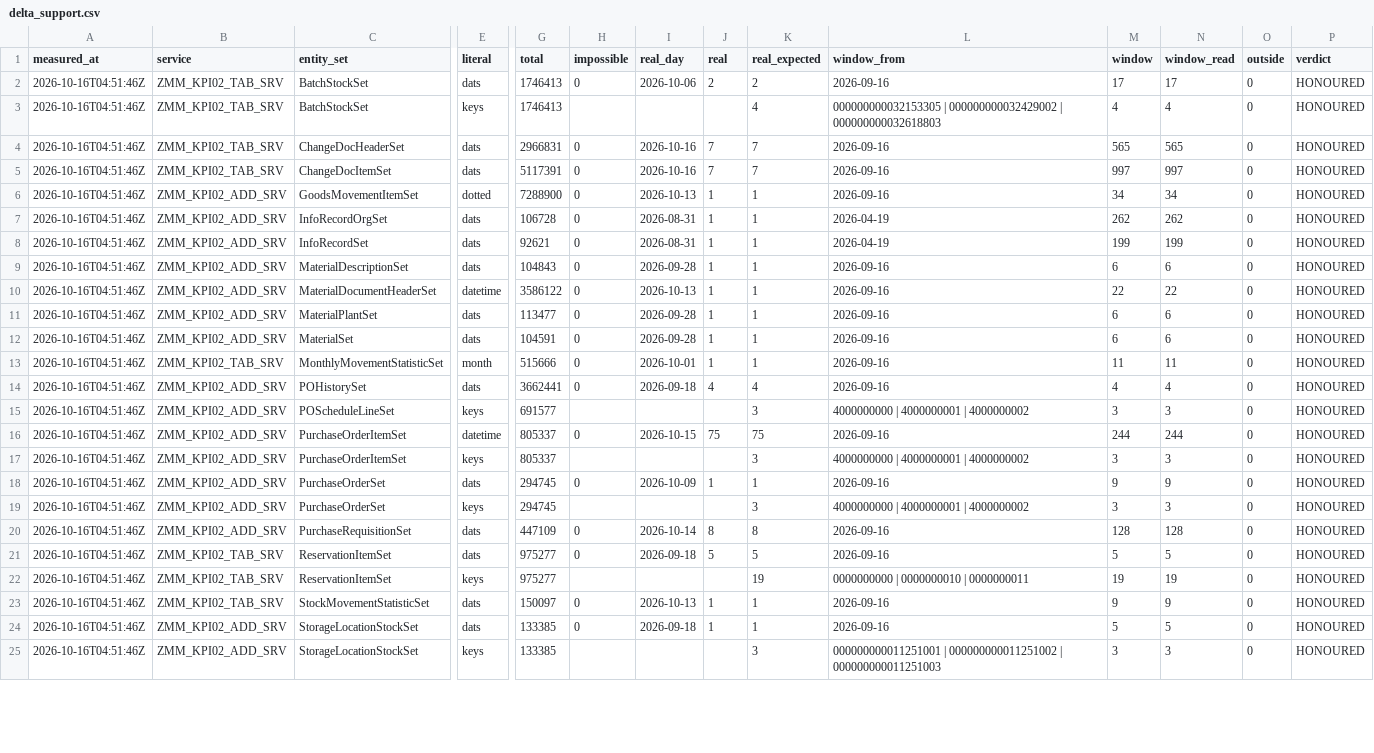
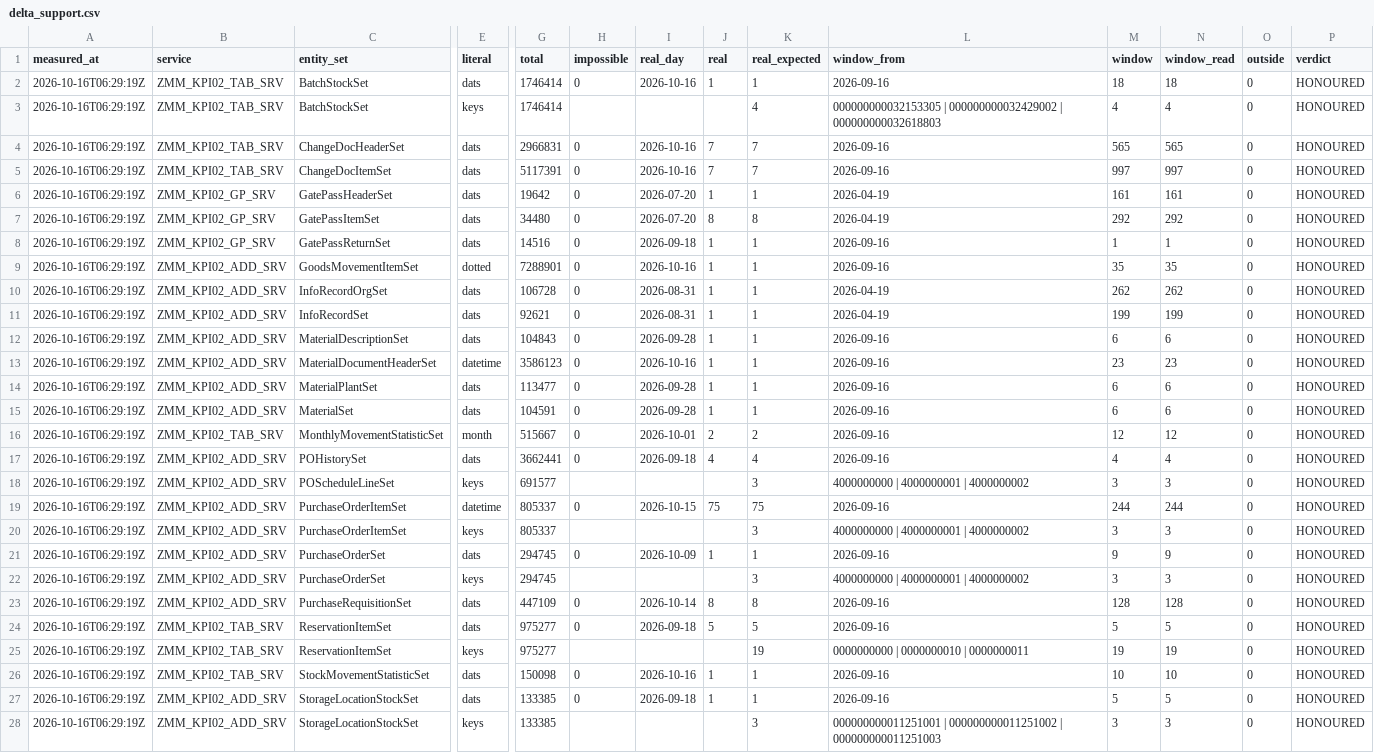
Before and after one commit to nishantk1710/Init-7-8-13-Backend, a CSV file: data-generator/discovery_qa/delta_support.csv, drawn as a sheet; only a part is shown, gaps mark what is left out; addresses are those after the commit; rows hold the shown columns only; the diff covers the shown part only; the diff names each change by its address in the sheet, - before the commit and + after, or states it on an @@ line.

Commit message:
Gate pass back in scope: its three sets join the contract and the hourly delta
ZMM_KPI02_GP_SRV -- GatePassHeaderSet, GatePassItemSet, GatePassReturnSet --
has been live since 22-Sep and deliberately out of the contract since gate
pass was descoped for I08 on 15-Aug. The team re-scoped it on 2026-10-16:
the service moves from DESCOPED_SERVICES into the swept services, the
contract goes from 21 sets to 24, and the three sets get a delta on
ZzdeltaDate, SAP's "delta date": the header's last-changed date when it
has been changed and its creation date when not, an item's its header's or
its own out date when later, a return's its own in date. Measured HONOURED
on DEV (2026-10-15, re-measured today) and QA (today) with every other
delta: impossible day 0, real day its rows, window complete.

Both snapshots re-captured today with the service included (metadata and
counts, no probes): 24 sets, 320 properties; the DEV-pinned counts in
known_conditions follow the measurement. The merges go into the
raw_zmm_gp_* tables the CSV route has filled since 30-Sep.

```diff
--- a/data-generator/discovery_qa/delta_support.csv
+++ b/data-generator/discovery_qa/delta_support.csv
-A2:A5 (measured_at): 2026-10-16T04:51:46Z
+A2:A5 (measured_at): 2026-10-16T06:29:19Z
-G2:G3 (total): 1746413
+G2:G3 (total): 1746414
-I2 (real_day): 2026-10-06
+I2 (real_day): 2026-10-16
-J2 (real): 2
+J2 (real): 1
-K2 (real_expected): 2
+K2 (real_expected): 1
-M2 (window): 17
+M2 (window): 18
-N2 (window_read): 17
+N2 (window_read): 18
+row 6: 2026-10-16T06:29:19Z | ZMM_KPI02_GP_SRV | GatePassHeaderSet | dats | 19642 | 0 | 2026-07-20 | 1 | 1 | 2026-04-19 | 161 | 161 | 0 | HONOURED
+row 7: 2026-10-16T06:29:19Z | ZMM_KPI02_GP_SRV | GatePassItemSet | dats | 34480 | 0 | 2026-07-20 | 8 | 8 | 2026-04-19 | 292 | 292 | 0 | HONOURED
+row 8: 2026-10-16T06:29:19Z | ZMM_KPI02_GP_SRV | GatePassReturnSet | dats | 14516 | 0 | 2026-09-18 | 1 | 1 | 2026-09-16 | 1 | 1 | 0 | HONOURED
-A9:A28 (measured_at): 2026-10-16T04:51:46Z
+A9:A28 (measured_at): 2026-10-16T06:29:19Z
-G9 (total): 7288900
+G9 (total): 7288901
-I9 (real_day): 2026-10-13
+I9 (real_day): 2026-10-16
-M9 (window): 34
+M9 (window): 35
-N9 (window_read): 34
+N9 (window_read): 35
-G13 (total): 3586122
+G13 (total): 3586123
-I13 (real_day): 2026-10-13
+I13 (real_day): 2026-10-16
-M13 (window): 22
+M13 (window): 23
-N13 (window_read): 22
+N13 (window_read): 23
-G16 (total): 515666
+G16 (total): 515667
-J16 (real): 1
+J16 (real): 2
-K16 (real_expected): 1
+K16 (real_expected): 2
-M16 (window): 11
+M16 (window): 12
-N16 (window_read): 11
+N16 (window_read): 12
-G26 (total): 150097
+G26 (total): 150098
-I26 (real_day): 2026-10-13
+I26 (real_day): 2026-10-16
-M26 (window): 9
+M26 (window): 10
-N26 (window_read): 9
+N26 (window_read): 10
```
Also changed, not shown: 1 edited cell elsewhere in this file, data-generator/discovery/counts.csv, data-generator/discovery/delta_support.csv, 22 other files.
